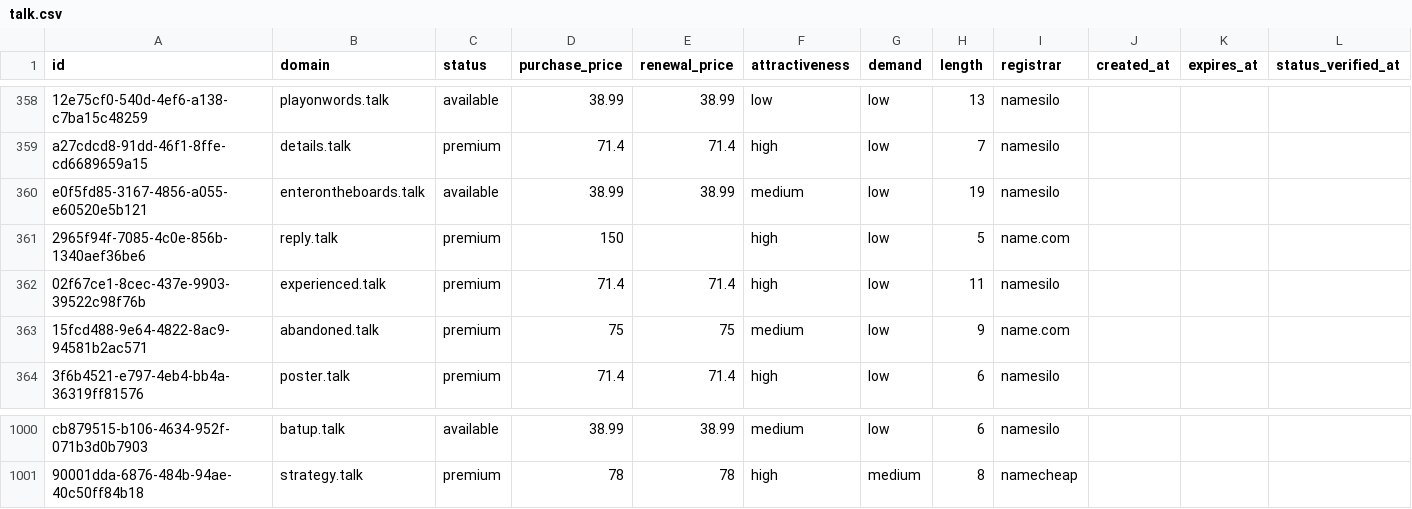
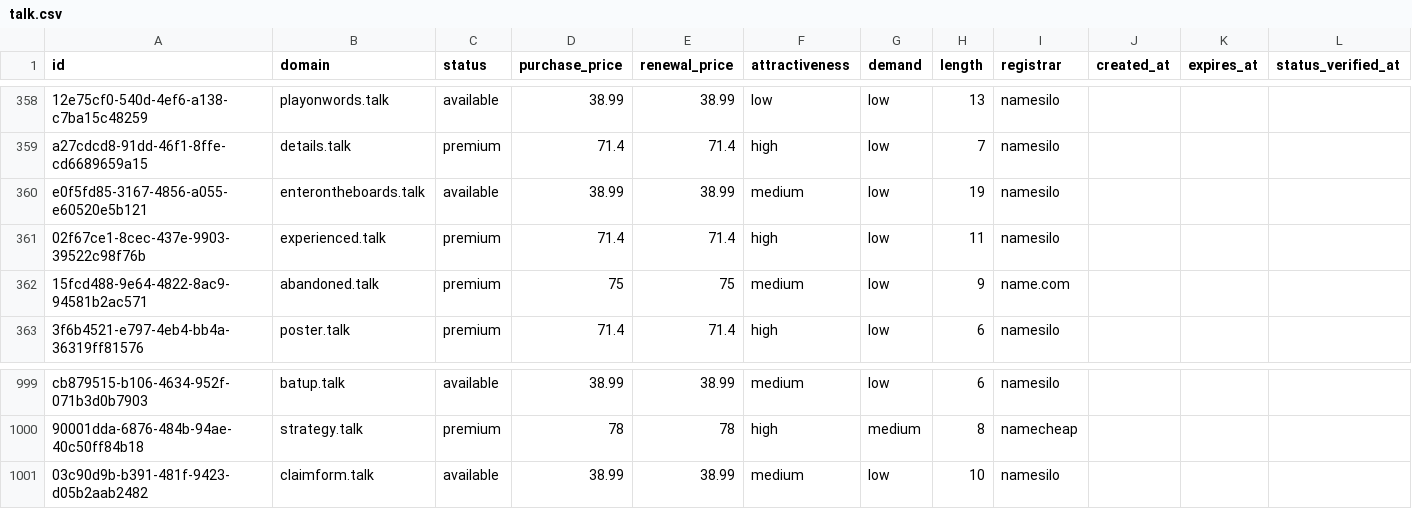
Before and after one commit to UniqueDomains/talk-oneword-domains, a CSV file: talk.csv, drawn as a sheet; only a part is shown, gaps mark what is left out; removed rows and columns are numbered as before the commit, all else as after; the diff names each change by its address in the sheet, - before the commit and + after, or states it on an @@ line.

Commit message:
Domains update

```diff
--- a/talk.csv
+++ b/talk.csv
-row 361: 2965f94f-7085-4c0e-856b-1340aef36be6 | reply.talk | premium | 150 |  | high | low | 5 | name.com
+row 1001: 03c90d9b-b391-481f-9423-d05b2aab2482 | claimform.talk | available | 38.99 | 38.99 | medium | low | 10 | namesilo
```
Also changed, not shown: 4 other files.
